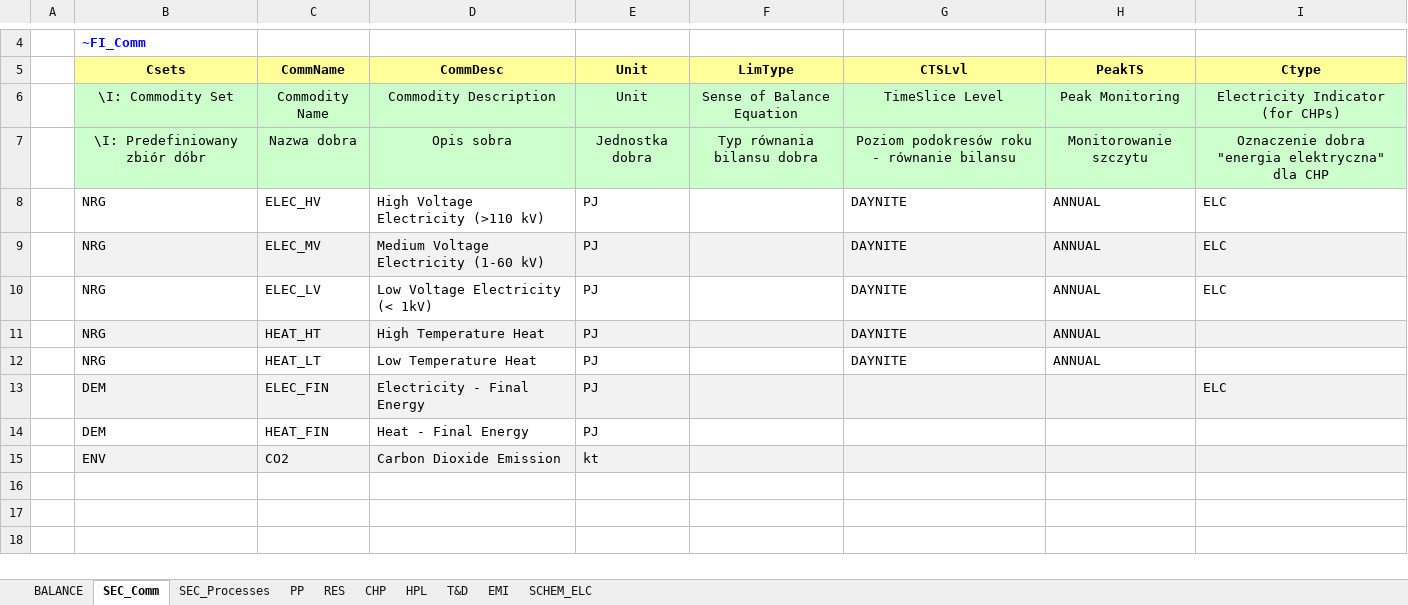
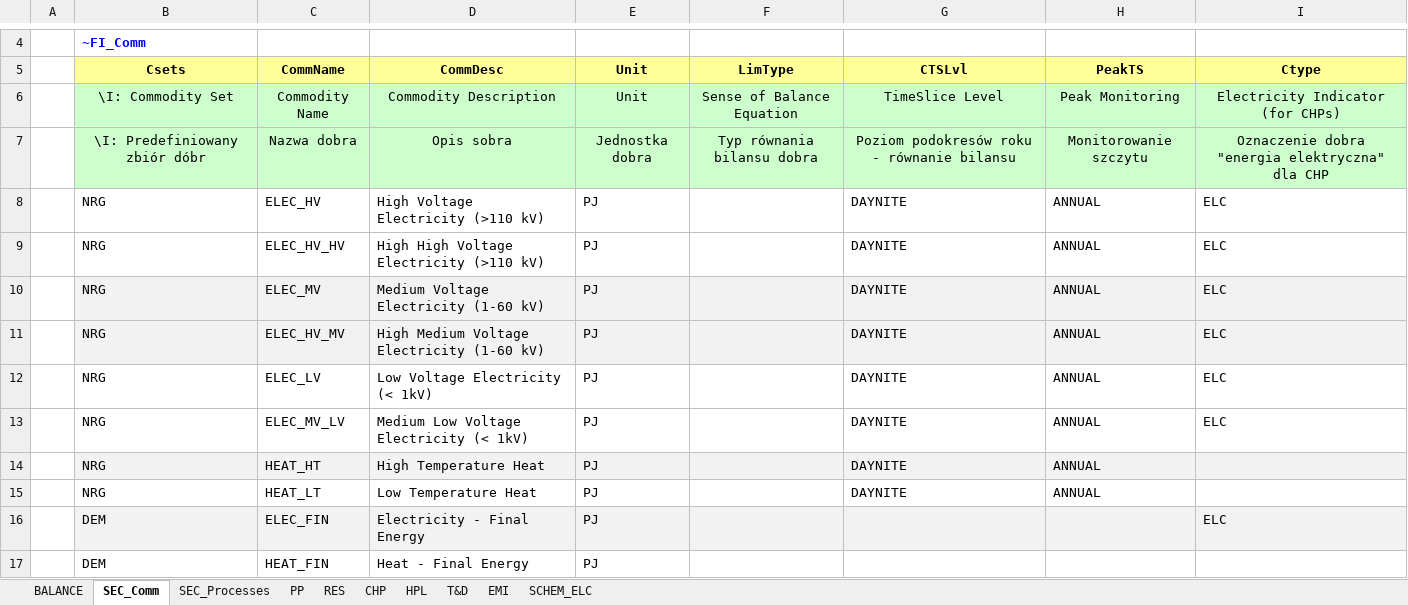
Before and after one commit to melo37/ierp, an Excel workbook: VT_Model_ELC_V01.xlsx, sheet SEC_Comm, drawn as a sheet; only a part is shown, gaps mark what is left out; the shorter side is filled out with more unchanged rows; values as stored, in another font and other column widths than the file's, no borders; the diff names each change by its address in the sheet, - before the commit and + after, or states it on an @@ line.

```diff
--- a/VT_Model_ELC_V01.xlsx (sheet SEC_Comm)
+++ b/VT_Model_ELC_V01.xlsx (sheet SEC_Comm)
+row 9:  | NRG | ELEC_HV_HV | High High Voltage Electricity (>110 kV) | PJ |  | DAYNITE | ANNUAL | ELC
+row 11:  | NRG | ELEC_HV_MV | High Medium Voltage Electricity (1-60 kV) | PJ |  | DAYNITE | ANNUAL | ELC
+row 13:  | NRG | ELEC_MV_LV | Medium Low Voltage Electricity (< 1kV) | PJ |  | DAYNITE | ANNUAL | ELC
```
Also changed, not shown: sheet RES, sheet CHP, sheet PP, sheet T&D, formulas that keep their value, charts or pictures, VT_Model_SUP_V01.xlsx.
